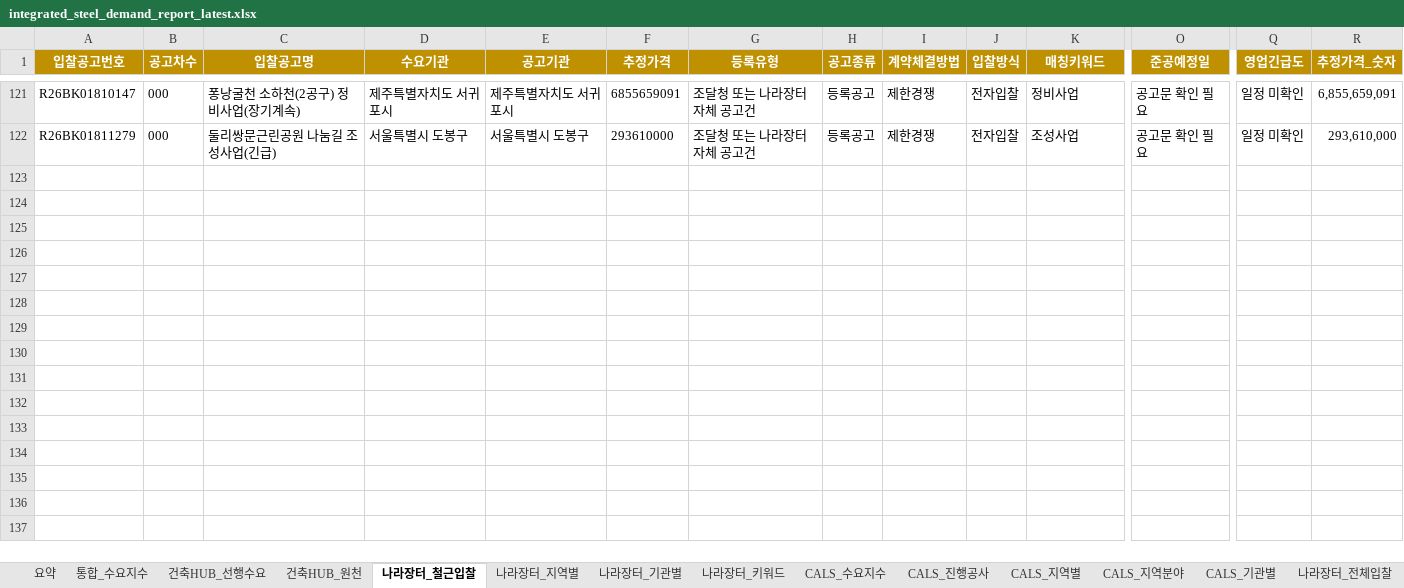
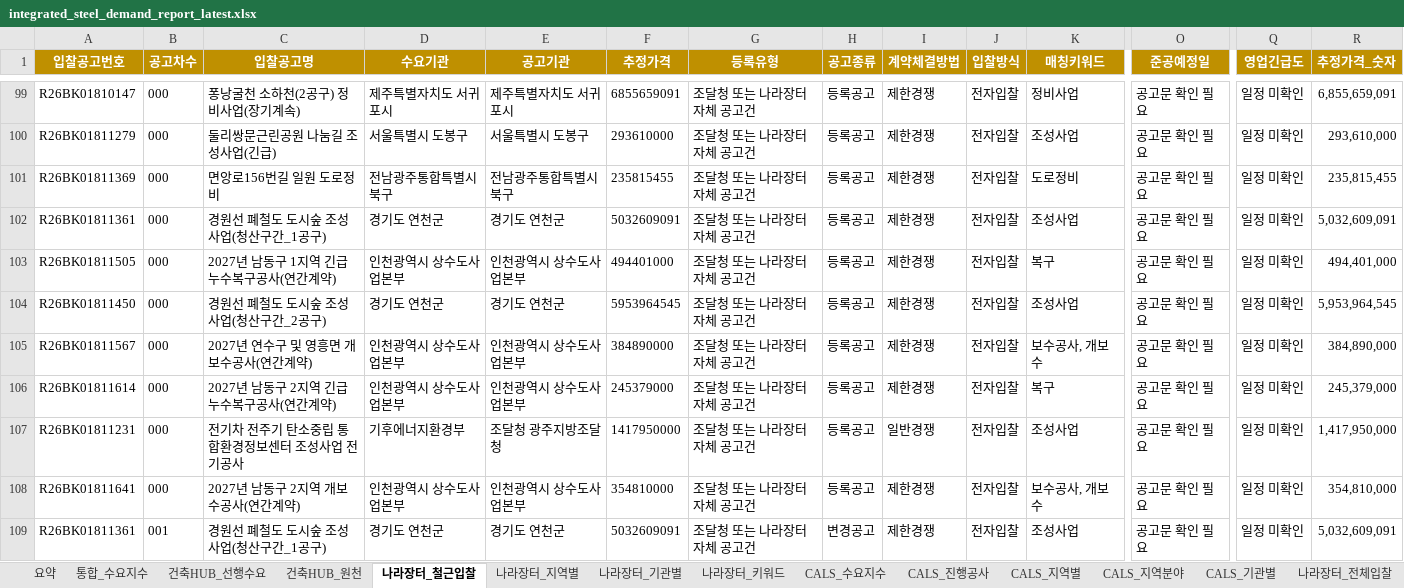
Before and after one commit to Ronaldooh123/steel-demand-report, an Excel workbook: data/processed/integrated_steel_demand_report_latest.xlsx, sheet 나라장터_철근입찰, drawn as a sheet; only a part is shown, gaps mark what is left out; values as stored, in another font and other column widths than the file's, no borders; conditional formats not drawn; rows hold the shown columns only; the diff covers the shown part only; the diff names each change by its address in the sheet, - before the commit and + after, or states it on an @@ line.

```diff
--- a/data/processed/integrated_steel_demand_report_latest.xlsx (sheet 나라장터_철근입찰)
+++ b/data/processed/integrated_steel_demand_report_latest.xlsx (sheet 나라장터_철근입찰)
+row 101: R26BK01811369 | 000 | 면앙로156번길 일원 도로정비 | 전남광주통합특별시 북구 | 전남광주통합특별시 북구 | 235815455 | 조달청 또는 나라장터 자체 공고건 | 등록공고 | 제한경쟁 | 전자입찰 | 도로정비 | 공고문 확인 필요 | 일정 미확인 | 235,815,455
+row 102: R26BK01811361 | 000 | 경원선 폐철도 도시숲 조성사업(청산구간_1공구) | 경기도 연천군 | 경기도 연천군 | 5032609091 | 조달청 또는 나라장터 자체 공고건 | 등록공고 | 제한경쟁 | 전자입찰 | 조성사업 | 공고문 확인 필요 | 일정 미확인 | 5,032,609,091
+row 103: R26BK01811505 | 000 | 2027년 남동구 1지역 긴급누수복구공사(연간계약) | 인천광역시 상수도사업본부 | 인천광역시 상수도사업본부 | 494401000 | 조달청 또는 나라장터 자체 공고건 | 등록공고 | 제한경쟁 | 전자입찰 | 복구 | 공고문 확인 필요 | 일정 미확인 | 494,401,000
+row 104: R26BK01811450 | 000 | 경원선 폐철도 도시숲 조성사업(청산구간_2공구) | 경기도 연천군 | 경기도 연천군 | 5953964545 | 조달청 또는 나라장터 자체 공고건 | 등록공고 | 제한경쟁 | 전자입찰 | 조성사업 | 공고문 확인 필요 | 일정 미확인 | 5,953,964,545
+row 105: R26BK01811567 | 000 | 2027년 연수구 및 영흥면 개보수공사(연간계약) | 인천광역시 상수도사업본부 | 인천광역시 상수도사업본부 | 384890000 | 조달청 또는 나라장터 자체 공고건 | 등록공고 | 제한경쟁 | 전자입찰 | 보수공사, 개보수 | 공고문 확인 필요 | 일정 미확인 | 384,890,000
+row 106: R26BK01811614 | 000 | 2027년 남동구 2지역 긴급누수복구공사(연간계약) | 인천광역시 상수도사업본부 | 인천광역시 상수도사업본부 | 245379000 | 조달청 또는 나라장터 자체 공고건 | 등록공고 | 제한경쟁 | 전자입찰 | 복구 | 공고문 확인 필요 | 일정 미확인 | 245,379,000
+row 107: R26BK01811231 | 000 | 전기차 전주기 탄소중립 통합환경정보센터 조성사업 전기공사 | 기후에너지환경부 | 조달청 광주지방조달청 | 1417950000 | 조달청 또는 나라장터 자체 공고건 | 등록공고 | 일반경쟁 | 전자입찰 | 조성사업 | 공고문 확인 필요 | 일정 미확인 | 1,417,950,000
+row 108: R26BK01811641 | 000 | 2027년 남동구 2지역 개보수공사(연간계약) | 인천광역시 상수도사업본부 | 인천광역시 상수도사업본부 | 354810000 | 조달청 또는 나라장터 자체 공고건 | 등록공고 | 제한경쟁 | 전자입찰 | 보수공사, 개보수 | 공고문 확인 필요 | 일정 미확인 | 354,810,000
+row 109: R26BK01811361 | 001 | 경원선 폐철도 도시숲 조성사업(청산구간_1공구) | 경기도 연천군 | 경기도 연천군 | 5032609091 | 조달청 또는 나라장터 자체 공고건 | 변경공고 | 제한경쟁 | 전자입찰 | 조성사업 | 공고문 확인 필요 | 일정 미확인 | 5,032,609,091
```
Also changed, not shown: 39 added rows and 22 removed rows elsewhere in this sheet, sheet 건축HUB_원천, sheet 나라장터_전체입찰, sheet 통합_수요지수, sheet 나라장터_기관별, sheet 건축HUB_선행수요, sheet CALS_진행공사, 3 more sheets.
